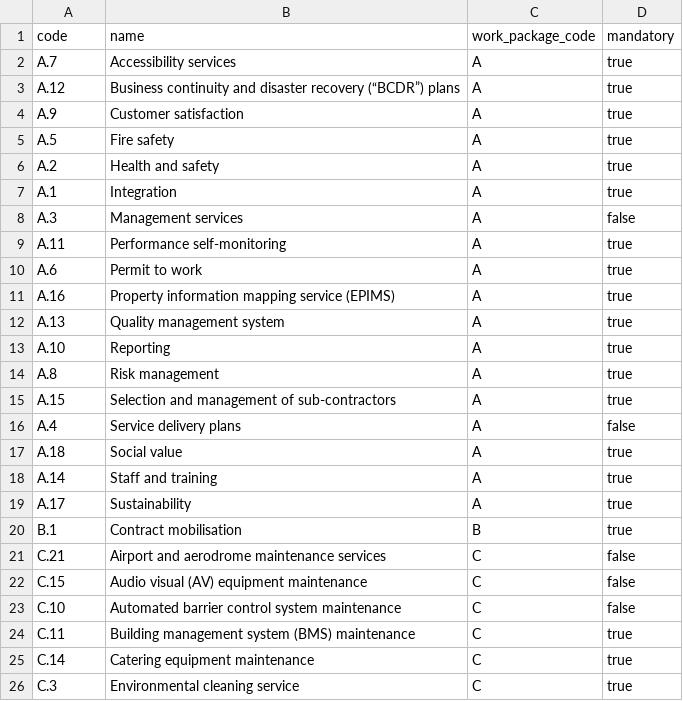
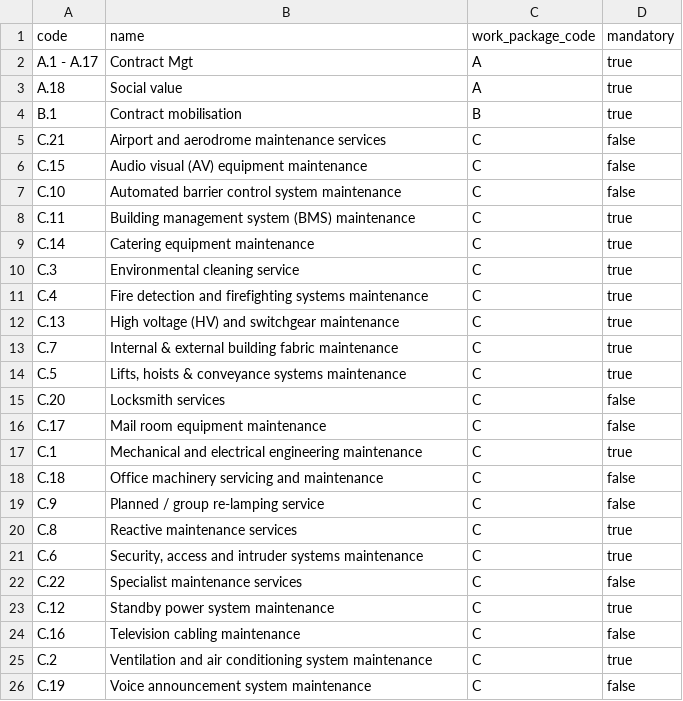
Before and after one commit to Crown-Commercial-Service/crown-marketplace, a CSV file: data/facilities_management/services.csv, drawn as a sheet; only a part is shown; the shorter side is filled out with more unchanged rows.

Commit message:
show services A.1 to A.17 on one row

```diff
--- a/data/facilities_management/services.csv
+++ b/data/facilities_management/services.csv
@@ -1,20 +1,4 @@
 code,name,work_package_code,mandatory
-A.7,Accessibility services,A,true
-A.12,Business continuity and disaster recovery (“BCDR”) plans,A,true
-A.9,Customer satisfaction,A,true
-A.5,Fire safety,A,true
-A.2,Health and safety,A,true
-A.1,Integration,A,true
-A.3,Management services,A,false
-A.11,Performance self-monitoring,A,true
-A.6,Permit to work,A,true
-A.16,Property information mapping service (EPIMS),A,true
-A.13,Quality management system         ,A,true
-A.10,Reporting,A,true
-A.8,Risk management,A,true
-A.15,Selection and management of sub-contractors,A,true
-A.4,Service delivery plans,A,false
+A.1 - A.17,Contract Mgt,A,true
 A.18,Social value,A,true
-A.14,Staff and training,A,true
-A.17,Sustainability,A,true
 B.1,Contract mobilisation,B,true
```
Also changed, not shown: 2 other files.
